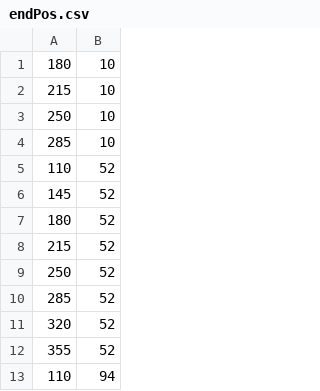
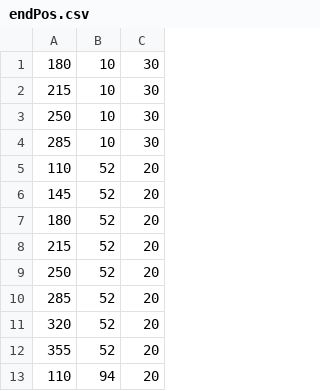
Before and after one commit to taguchidaiki/Garaga, a CSV file: data/endPos.csv, drawn as a sheet; only a part is shown; the diff names each change by its address in the sheet, - before the commit and + after, or states it on an @@ line.

```diff
--- a/data/endPos.csv
+++ b/data/endPos.csv
+column C, rows 1-13: 30 | 30 | 30 | 30 | 20 | 20 | 20 | 20 | 20 | 20 | 20 | 20 | 20
```
Also changed, not shown: 9 other files.
